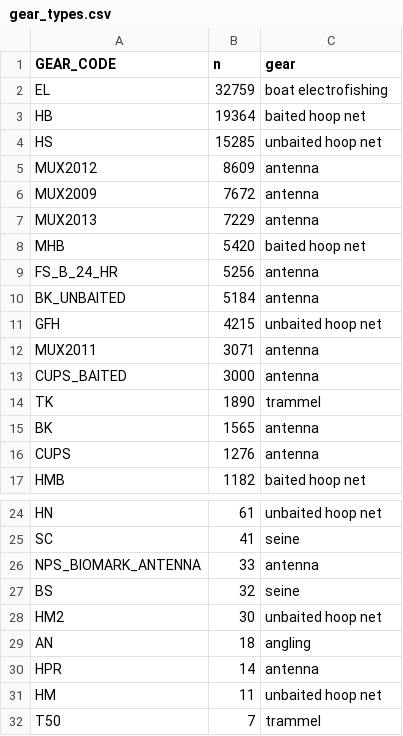
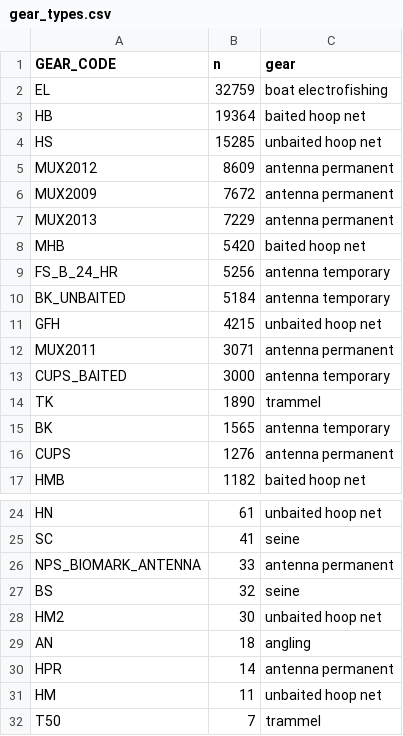
Before and after one commit to jkboyer/flannelmouth, a CSV file: data/gear_types.csv, drawn as a sheet; only a part is shown, gaps mark what is left out.

```diff
--- a/data/gear_types.csv
+++ b/data/gear_types.csv
@@ -4,14 +4,14 @@ HB,19364,baited hoop net
 HS,15285,unbaited hoop net
-MUX2012,8609,antenna
-MUX2009,7672,antenna
-MUX2013,7229,antenna
+MUX2012,8609,antenna permanent
+MUX2009,7672,antenna permanent
+MUX2013,7229,antenna permanent
 MHB,5420,baited hoop net
-FS_B_24_HR,5256,antenna
-BK_UNBAITED,5184,antenna
+FS_B_24_HR,5256,antenna temporary
+BK_UNBAITED,5184,antenna temporary
 GFH,4215,unbaited hoop net
-MUX2011,3071,antenna
-CUPS_BAITED,3000,antenna
+MUX2011,3071,antenna permanent
+CUPS_BAITED,3000,antenna temporary
 TK,1890,trammel
-BK,1565,antenna
-CUPS,1276,antenna
+BK,1565,antenna temporary
+CUPS,1276,antenna permanent
 HMB,1182,baited hoop net
@@ -25,3 +25,3 @@ HN,61,unbaited hoop net
 SC,41,seine
-NPS_BIOMARK_ANTENNA,33,antenna
+NPS_BIOMARK_ANTENNA,33,antenna permanent
 BS,32,seine
@@ -29,3 +29,3 @@ HM2,30,unbaited hoop net
 AN,18,angling
-HPR,14,antenna
+HPR,14,antenna permanent
 HM,11,unbaited hoop net
```
Also changed, not shown: output/tables/gear_totals.csv, 4 other files.
